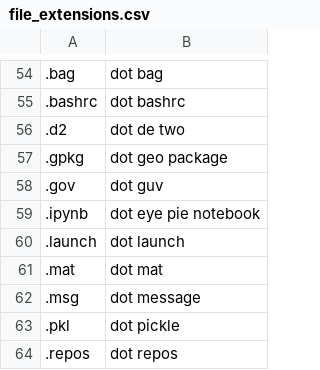
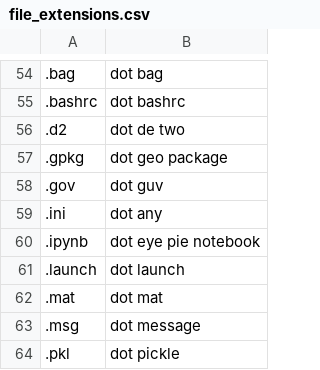
Before and after one commit to NonsenseRemedy/community, a CSV file: settings/file_extensions.csv, drawn as a sheet; only a part is shown, gaps mark what is left out; the shorter side is filled out with more unchanged rows; the diff names each change by its address in the sheet, - before the commit and + after, or states it on an @@ line.

```diff
--- a/settings/file_extensions.csv
+++ b/settings/file_extensions.csv
+row 59: .ini | dot any
```
Also changed, not shown: 3 other files.
